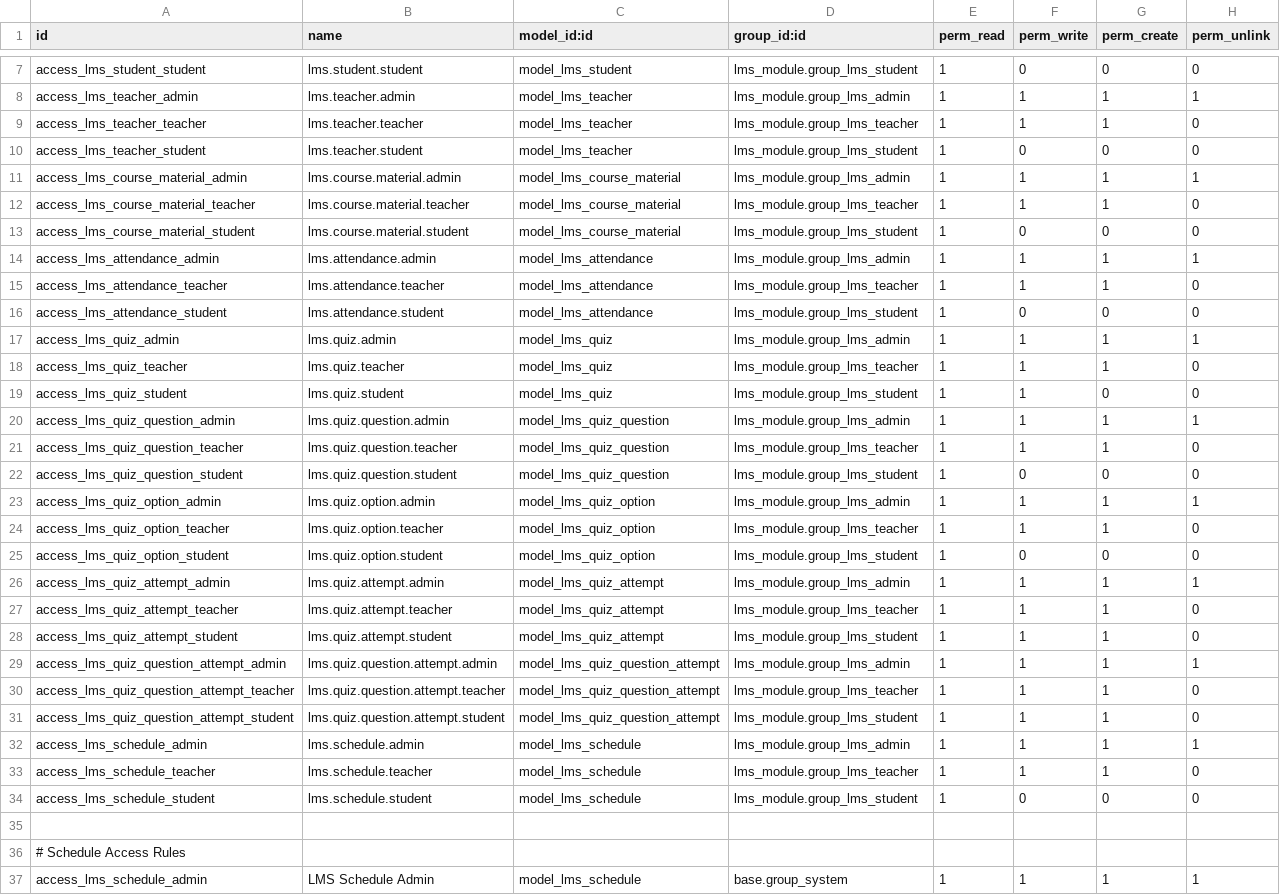
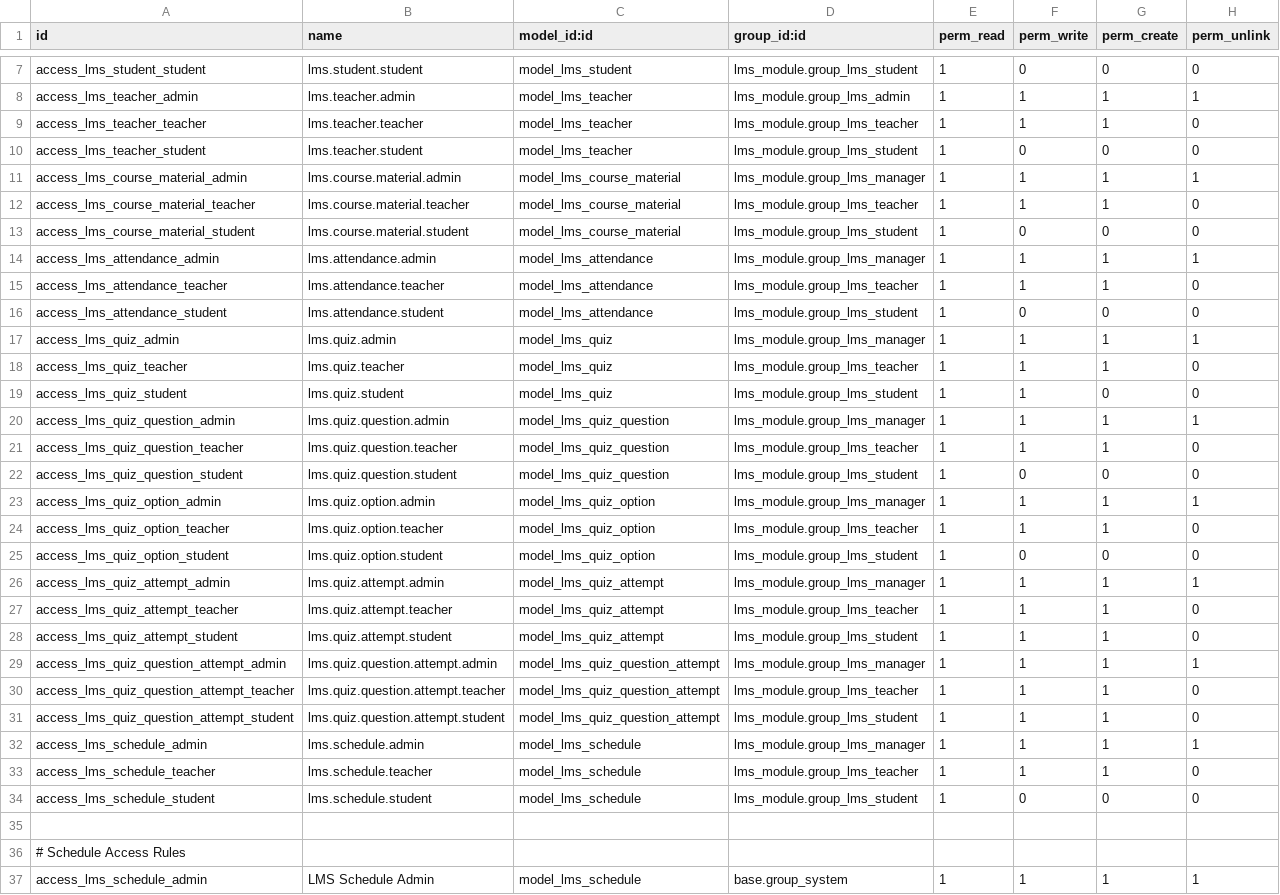
Before and after one commit to DanielAbaka/lms, a CSV file: security/ir.model.access.csv, drawn as a sheet; only a part is shown, gaps mark what is left out; the diff covers the shown part only.

```diff
--- a/security/ir.model.access.csv
+++ b/security/ir.model.access.csv
@@ -10,24 +10,24 @@ access_lms_teacher_teacher,lms.teacher.teacher,model_lms_teacher,lms_module.grou
 access_lms_teacher_student,lms.teacher.student,model_lms_teacher,lms_module.group_lms_student,1,0,0,0
-access_lms_course_material_admin,lms.course.material.admin,model_lms_course_material,lms_module.group_lms_admin,1,1,1,1
+access_lms_course_material_admin,lms.course.material.admin,model_lms_course_material,lms_module.group_lms_manager,1,1,1,1
 access_lms_course_material_teacher,lms.course.material.teacher,model_lms_course_material,lms_module.group_lms_teacher,1,1,1,0
 access_lms_course_material_student,lms.course.material.student,model_lms_course_material,lms_module.group_lms_student,1,0,0,0
-access_lms_attendance_admin,lms.attendance.admin,model_lms_attendance,lms_module.group_lms_admin,1,1,1,1
+access_lms_attendance_admin,lms.attendance.admin,model_lms_attendance,lms_module.group_lms_manager,1,1,1,1
 access_lms_attendance_teacher,lms.attendance.teacher,model_lms_attendance,lms_module.group_lms_teacher,1,1,1,0
 access_lms_attendance_student,lms.attendance.student,model_lms_attendance,lms_module.group_lms_student,1,0,0,0
-access_lms_quiz_admin,lms.quiz.admin,model_lms_quiz,lms_module.group_lms_admin,1,1,1,1
+access_lms_quiz_admin,lms.quiz.admin,model_lms_quiz,lms_module.group_lms_manager,1,1,1,1
 access_lms_quiz_teacher,lms.quiz.teacher,model_lms_quiz,lms_module.group_lms_teacher,1,1,1,0
 access_lms_quiz_student,lms.quiz.student,model_lms_quiz,lms_module.group_lms_student,1,1,0,0
-access_lms_quiz_question_admin,lms.quiz.question.admin,model_lms_quiz_question,lms_module.group_lms_admin,1,1,1,1
+access_lms_quiz_question_admin,lms.quiz.question.admin,model_lms_quiz_question,lms_module.group_lms_manager,1,1,1,1
 access_lms_quiz_question_teacher,lms.quiz.question.teacher,model_lms_quiz_question,lms_module.group_lms_teacher,1,1,1,0
 access_lms_quiz_question_student,lms.quiz.question.student,model_lms_quiz_question,lms_module.group_lms_student,1,0,0,0
-access_lms_quiz_option_admin,lms.quiz.option.admin,model_lms_quiz_option,lms_module.group_lms_admin,1,1,1,1
+access_lms_quiz_option_admin,lms.quiz.option.admin,model_lms_quiz_option,lms_module.group_lms_manager,1,1,1,1
 access_lms_quiz_option_teacher,lms.quiz.option.teacher,model_lms_quiz_option,lms_module.group_lms_teacher,1,1,1,0
 access_lms_quiz_option_student,lms.quiz.option.student,model_lms_quiz_option,lms_module.group_lms_student,1,0,0,0
-access_lms_quiz_attempt_admin,lms.quiz.attempt.admin,model_lms_quiz_attempt,lms_module.group_lms_admin,1,1,1,1
+access_lms_quiz_attempt_admin,lms.quiz.attempt.admin,model_lms_quiz_attempt,lms_module.group_lms_manager,1,1,1,1
 access_lms_quiz_attempt_teacher,lms.quiz.attempt.teacher,model_lms_quiz_attempt,lms_module.group_lms_teacher,1,1,1,0
 access_lms_quiz_attempt_student,lms.quiz.attempt.student,model_lms_quiz_attempt,lms_module.group_lms_student,1,1,1,0
-access_lms_quiz_question_attempt_admin,lms.quiz.question.attempt.admin,model_lms_quiz_question_attempt,lms_module.group_lms_admin,1,1,1,1
+access_lms_quiz_question_attempt_admin,lms.quiz.question.attempt.admin,model_lms_quiz_question_attempt,lms_module.group_lms_manager,1,1,1,1
 access_lms_quiz_question_attempt_teacher,lms.quiz.question.attempt.teacher,model_lms_quiz_question_attempt,lms_module.group_lms_teacher,1,1,1,0
 access_lms_quiz_question_attempt_student,lms.quiz.question.attempt.student,model_lms_quiz_question_attempt,lms_module.group_lms_student,1,1,1,0
-access_lms_schedule_admin,lms.schedule.admin,model_lms_schedule,lms_module.group_lms_admin,1,1,1,1
+access_lms_schedule_admin,lms.schedule.admin,model_lms_schedule,lms_module.group_lms_manager,1,1,1,1
 access_lms_schedule_teacher,lms.schedule.teacher,model_lms_schedule,lms_module.group_lms_teacher,1,1,1,0
```
Also changed, not shown: 2 added rows and 20 edited cells elsewhere in this file, 1 other file.
